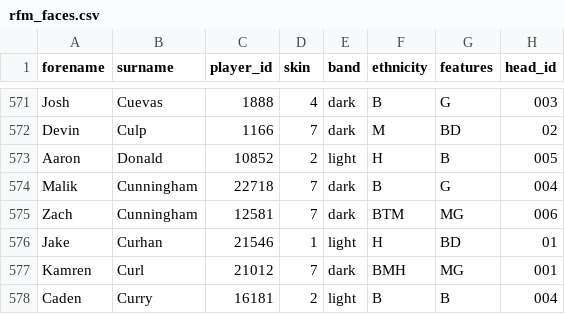
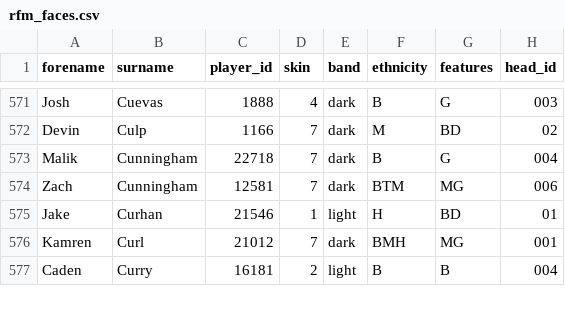
Before and after one commit to trbletrble1/pocketgm-rosters, a CSV file: wip/rfm_faces.csv, drawn as a sheet; only a part is shown, gaps mark what is left out.

```diff
--- a/wip/rfm_faces.csv
+++ b/wip/rfm_faces.csv
@@ -572,3 +572,2 @@ Josh,Cuevas,1888,4,dark,B,G,003
 Devin,Culp,1166,7,dark,M,BD,02
-Aaron,Donald,10852,2,light,H,B,005
 Malik,Cunningham,22718,7,dark,B,G,004
```
Also changed, not shown: 3 other files.
